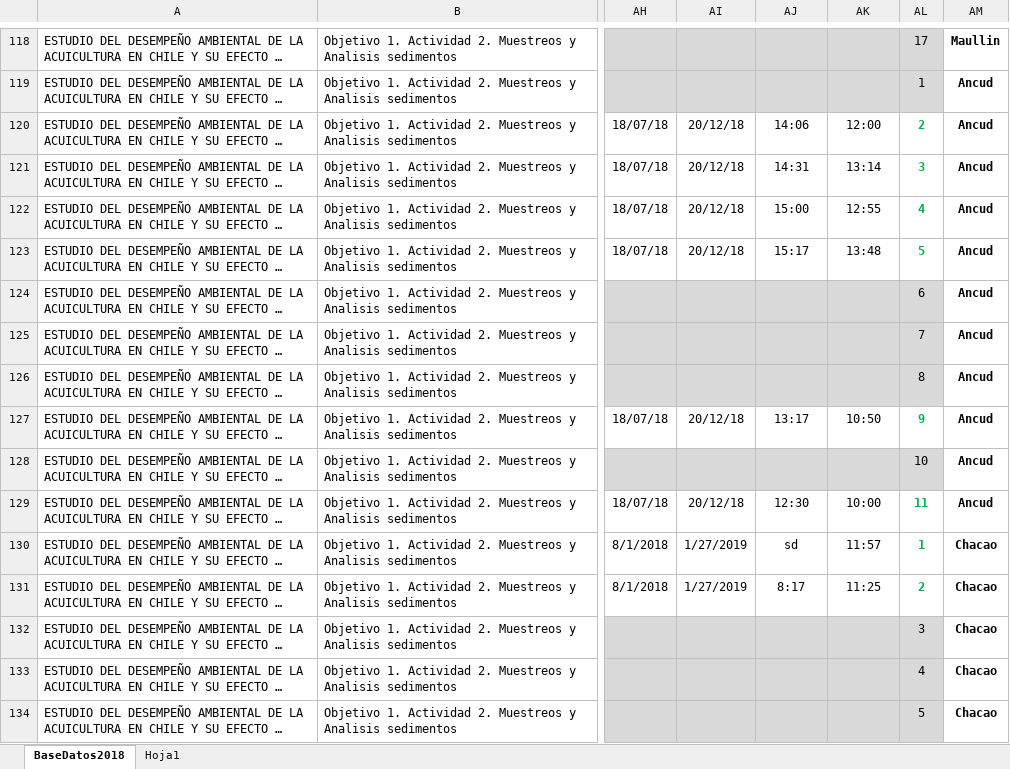
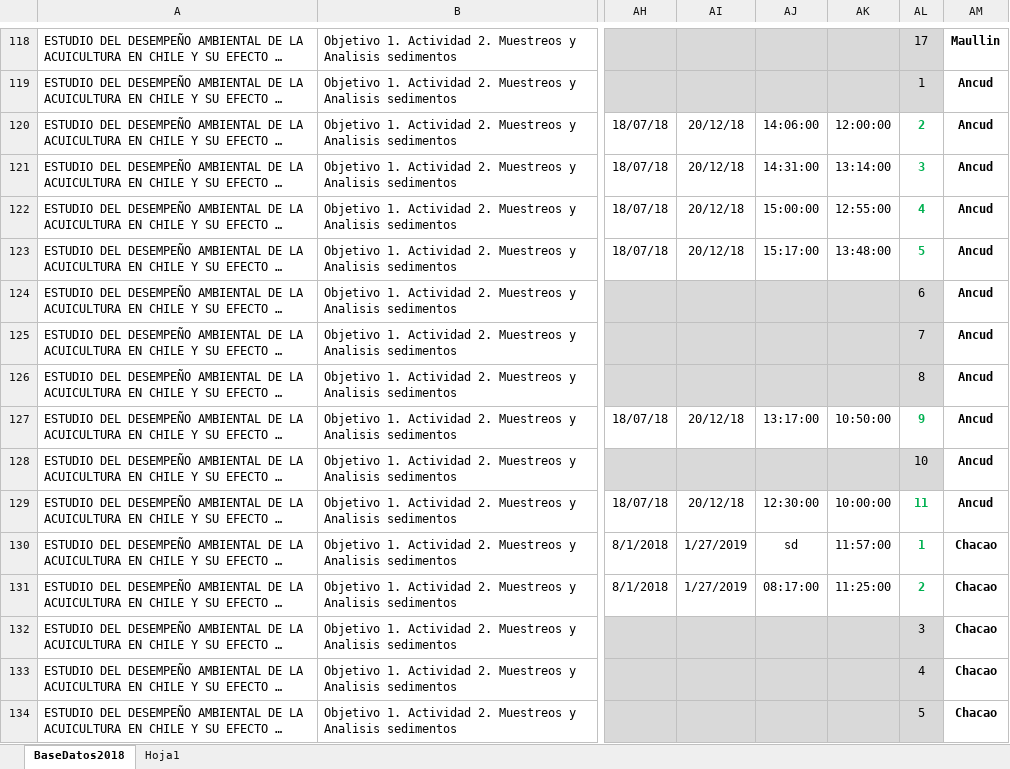
Before and after one commit to pcorfoabarzua/DATA_AMBIENTALES, an Excel workbook: Proyecto Seguimiento Ambiental/2018_P656/1_BD_FISICOQUIMICO_INV-VER 2018.xlsx, sheet BaseDatos2018, drawn as a sheet; only a part is shown, gaps mark what is left out; long unchanged cells end in …; values as stored, in another font and other column widths than the file's, no borders; the diff covers the shown part only; the diff names each change by its address in the sheet, - before the commit and + after, or states it on an @@ line.

Commit message:
Mejora de datos de Fisico Quimicos 2012 - 2019

```diff
--- a/Proyecto Seguimiento Ambiental/2018_P656/1_BD_FISICOQUIMICO_INV-VER 2018.xlsx (sheet BaseDatos2018)
+++ b/Proyecto Seguimiento Ambiental/2018_P656/1_BD_FISICOQUIMICO_INV-VER 2018.xlsx (sheet BaseDatos2018)
-AJ120: 14:06
+AJ120: 14:06:00
-AK120: 12:00
+AK120: 12:00:00
-AJ121: 14:31
+AJ121: 14:31:00
-AK121: 13:14
+AK121: 13:14:00
-AJ122: 15:00
+AJ122: 15:00:00
-AK122: 12:55
+AK122: 12:55:00
-AJ123: 15:17
+AJ123: 15:17:00
-AK123: 13:48
+AK123: 13:48:00
-AJ127: 13:17
+AJ127: 13:17:00
-AK127: 10:50
+AK127: 10:50:00
-AJ129: 12:30
+AJ129: 12:30:00
-AK129: 10:00
+AK129: 10:00:00
-AK130: 11:57
+AK130: 11:57:00
-AJ131: 8:17
+AJ131: 08:17:00
-AK131: 11:25
+AK131: 11:25:00
```
Also changed, not shown: 358 edited cells elsewhere in this sheet, 15 other files.
